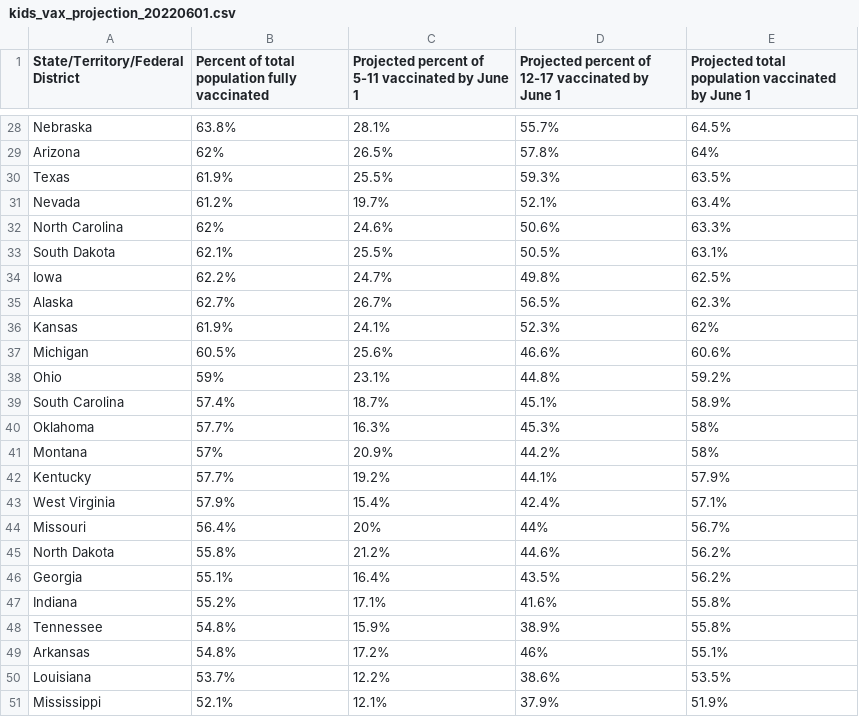
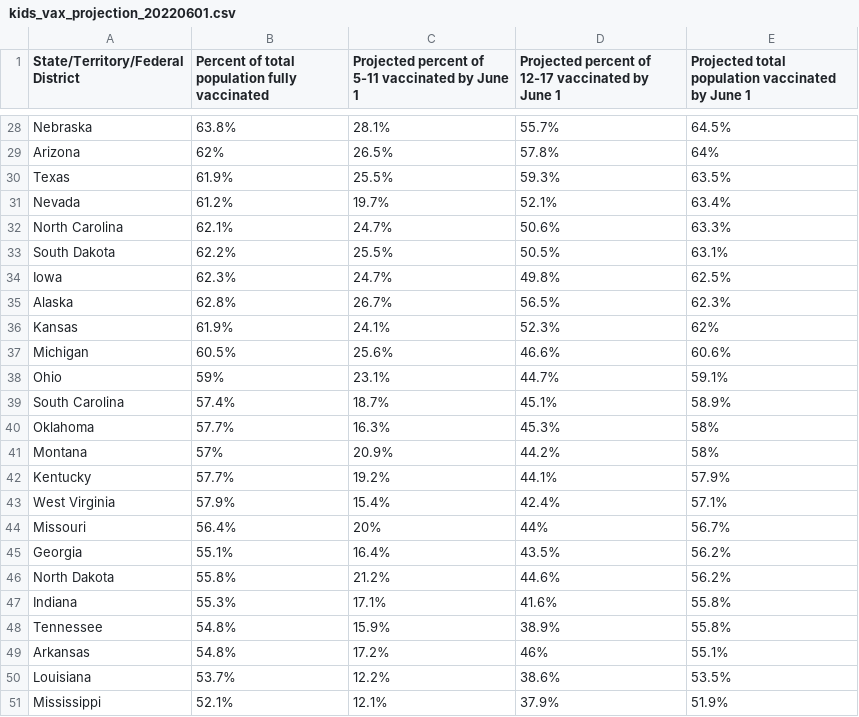
Before and after one commit to Dotdash-Data-Journalism/2022_VWH_kids_vax_projection_june_1, a CSV file: visualizations/kids_vax_projection_20220601.csv, drawn as a sheet; only a part is shown, gaps mark what is left out; the diff covers the shown part only.

```diff
--- a/visualizations/kids_vax_projection_20220601.csv
+++ b/visualizations/kids_vax_projection_20220601.csv
@@ -31,9 +31,9 @@ Texas,61.9%,25.5%,59.3%,63.5%
 Nevada,61.2%,19.7%,52.1%,63.4%
-North Carolina,62%,24.6%,50.6%,63.3%
-South Dakota,62.1%,25.5%,50.5%,63.1%
-Iowa,62.2%,24.7%,49.8%,62.5%
-Alaska,62.7%,26.7%,56.5%,62.3%
+North Carolina,62.1%,24.7%,50.6%,63.3%
+South Dakota,62.2%,25.5%,50.5%,63.1%
+Iowa,62.3%,24.7%,49.8%,62.5%
+Alaska,62.8%,26.7%,56.5%,62.3%
 Kansas,61.9%,24.1%,52.3%,62%
 Michigan,60.5%,25.6%,46.6%,60.6%
-Ohio,59%,23.1%,44.8%,59.2%
+Ohio,59%,23.1%,44.7%,59.1%
 South Carolina,57.4%,18.7%,45.1%,58.9%
@@ -44,5 +44,5 @@ West Virginia,57.9%,15.4%,42.4%,57.1%
 Missouri,56.4%,20%,44%,56.7%
+Georgia,55.1%,16.4%,43.5%,56.2%
 North Dakota,55.8%,21.2%,44.6%,56.2%
-Georgia,55.1%,16.4%,43.5%,56.2%
-Indiana,55.2%,17.1%,41.6%,55.8%
+Indiana,55.3%,17.1%,41.6%,55.8%
 Tennessee,54.8%,15.9%,38.9%,55.8%
```
Also changed, not shown: 1 added row, 1 removed row and 15 edited cells elsewhere in this file.
